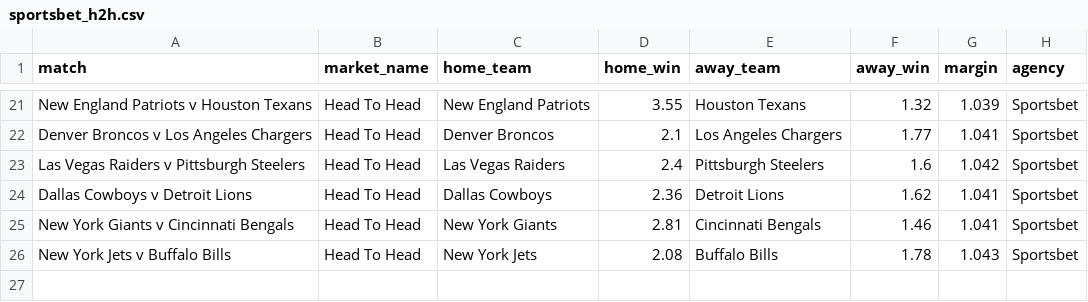
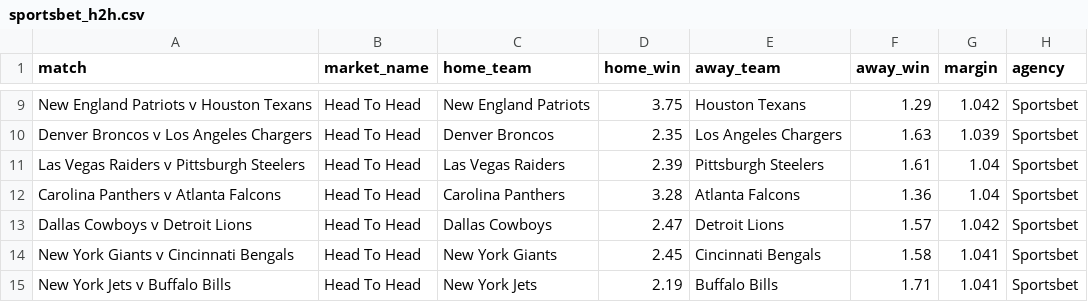
Before and after one commit to jamesbrown1417/NFL, a CSV file: Data/scraped_odds/sportsbet_h2h.csv, drawn as a sheet; only a part is shown, gaps mark what is left out; addresses are those after the commit; the diff covers the shown part only; the diff names each change by its address in the sheet, - before the commit and + after, or states it on an @@ line.

```diff
--- a/Data/scraped_odds/sportsbet_h2h.csv
+++ b/Data/scraped_odds/sportsbet_h2h.csv
-D9 (home_win): 3.55
+D9 (home_win): 3.75
-F9 (away_win): 1.32
+F9 (away_win): 1.29
-G9 (margin): 1.039
+G9 (margin): 1.042
-D10 (home_win): 2.1
+D10 (home_win): 2.35
-F10 (away_win): 1.77
+F10 (away_win): 1.63
-G10 (margin): 1.041
+G10 (margin): 1.039
-D11 (home_win): 2.4
+D11 (home_win): 2.39
-F11 (away_win): 1.6
+F11 (away_win): 1.61
-G11 (margin): 1.042
+G11 (margin): 1.04
+row 12: Carolina Panthers v Atlanta Falcons | Head To Head | Carolina Panthers | 3.28 | Atlanta Falcons | 1.36 | 1.04 | Sportsbet
-D13 (home_win): 2.36
+D13 (home_win): 2.47
-F13 (away_win): 1.62
+F13 (away_win): 1.57
-G13 (margin): 1.041
+G13 (margin): 1.042
-D14 (home_win): 2.81
+D14 (home_win): 2.45
-F14 (away_win): 1.46
+F14 (away_win): 1.58
-D15 (home_win): 2.08
+D15 (home_win): 2.19
-F15 (away_win): 1.78
+F15 (away_win): 1.71
-G15 (margin): 1.043
+G15 (margin): 1.041
```
Also changed, not shown: 1 added row, 13 removed rows and 16 edited cells elsewhere in this file, Data/scraped_odds/pinnacle_passing_attempts.csv, Data/scraped_odds/pinnacle_passing_td.csv, 54 other files.
